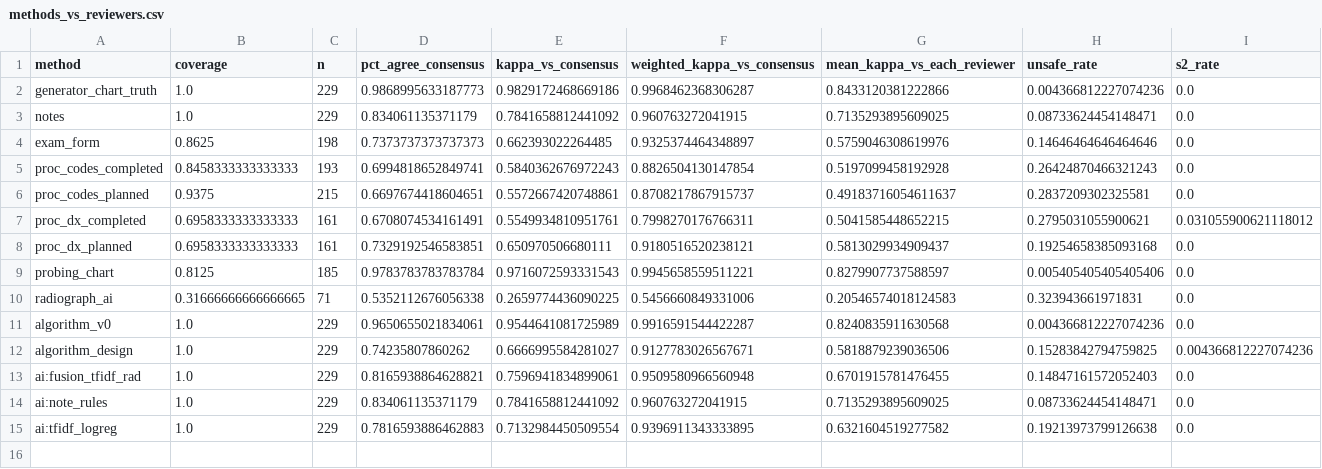
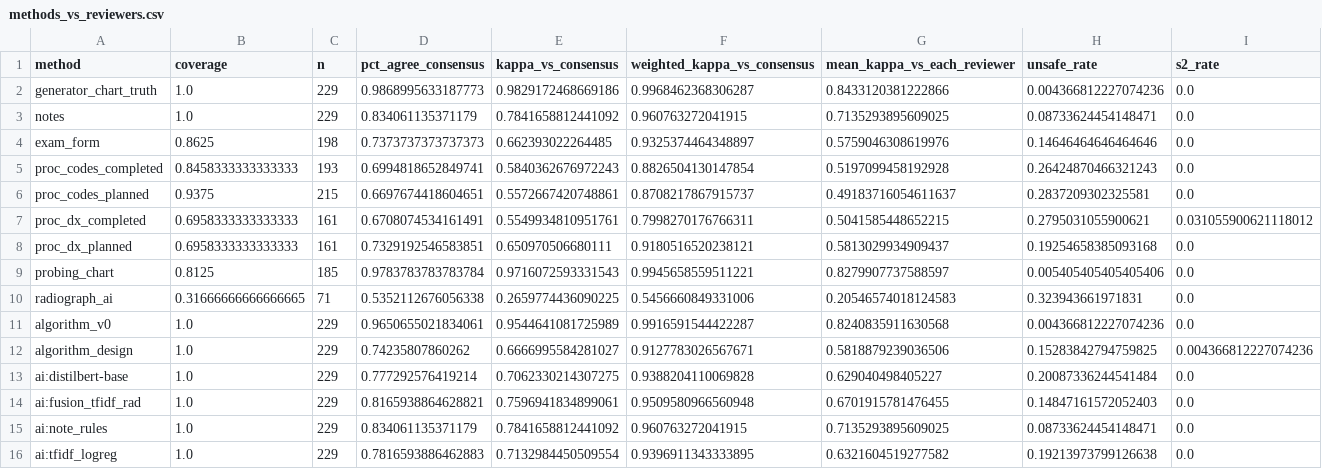
Before and after one commit to Health-Transformation-Lab/health-transformation-lab-nlp, a CSV file: data/review/simulated_reliability_5cat/methods_vs_reviewers.csv, drawn as a sheet.

```diff
--- a/data/review/simulated_reliability_5cat/methods_vs_reviewers.csv
+++ b/data/review/simulated_reliability_5cat/methods_vs_reviewers.csv
@@ -12,2 +12,3 @@ algorithm_v0,1.0,229,0.9650655021834061,0.9544641081725989,0.9916591544422287,0.
 algorithm_design,1.0,229,0.74235807860262,0.6666995584281027,0.9127783026567671,0.5818879239036506,0.15283842794759825,0.004366812227074236
+ai:distilbert-base,1.0,229,0.777292576419214,0.7062330214307275,0.9388204110069828,0.629040498405227,0.20087336244541484,0.0
 ai:fusion_tfidf_rad,1.0,229,0.8165938864628821,0.7596941834899061,0.9509580966560948,0.6701915781476455,0.14847161572052403,0.0
```
Also changed, not shown: data/review/simulated_reliability/agreement_vs_humans.csv, data/review/simulated_reliability/by_level.csv, 5 other files.
